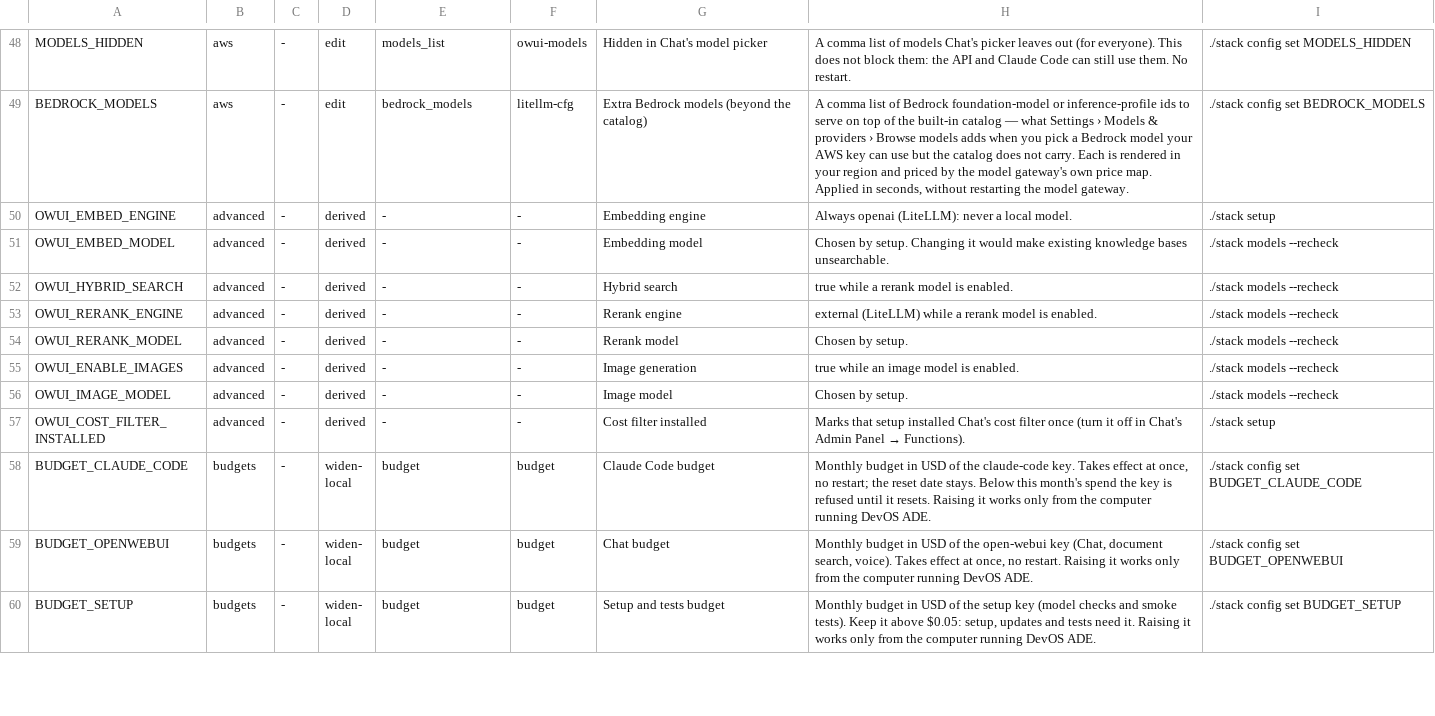
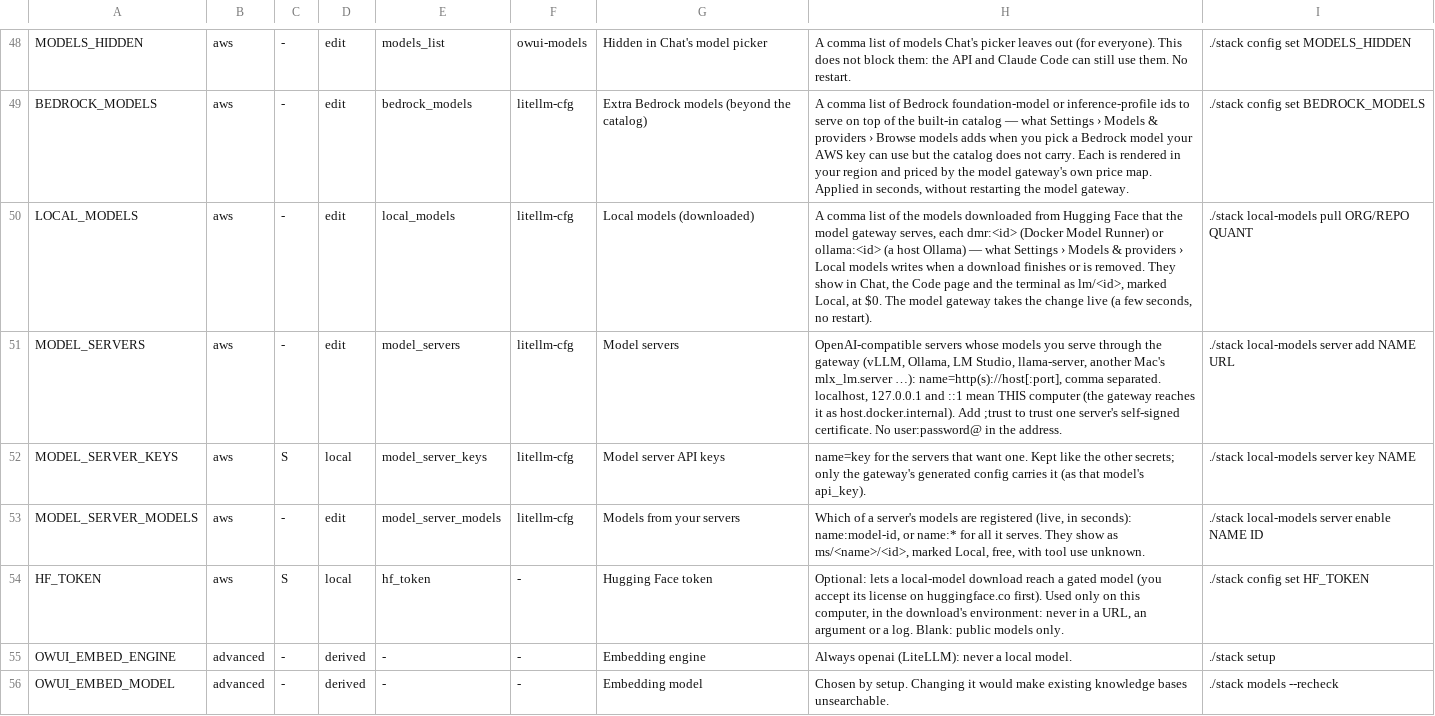
Before and after one commit to JongoDB-Labs/devos-ade, a TSV file: catalog/settings.tsv, drawn as a sheet; only a part is shown, gaps mark what is left out; the shorter side is filled out with more unchanged rows; the diff names each change by its address in the sheet, - before the commit and + after, or states it on an @@ line.

```diff
--- a/catalog/settings.tsv
+++ b/catalog/settings.tsv
+row 50: LOCAL_MODELS | aws | - | edit | local_models | litellm-cfg | Local models (downloaded) | A comma list of the models downloaded from Hugging Face that the model gateway serves, each dmr:<id> (Docker Model Runner) or ollama:<id> (a host Ollama) — what Settings › Models & providers › Local models writes when a download finishes or is removed. They show in Chat, the Code page and the terminal as lm/<id>, marked Local, at $0. The model gateway takes the change live (a few seconds, no restart). | ./stack local-models pull ORG/REPO QUANT
+row 51: MODEL_SERVERS | aws | - | edit | model_servers | litellm-cfg | Model servers | OpenAI-compatible servers whose models you serve through the gateway (vLLM, Ollama, LM Studio, llama-server, another Mac's mlx_lm.server …): name=http(s)://host[:port], comma separated. localhost, 127.0.0.1 and ::1 mean THIS computer (the gateway reaches it as host.docker.internal). Add ;trust to trust one server's self-signed certificate. No user:password@ in the address. | ./stack local-models server add NAME URL
+row 52: MODEL_SERVER_KEYS | aws | S | local | model_server_keys | litellm-cfg | Model server API keys | name=key for the servers that want one. Kept like the other secrets; only the gateway's generated config carries it (as that model's api_key). | ./stack local-models server key NAME
+row 53: MODEL_SERVER_MODELS | aws | - | edit | model_server_models | litellm-cfg | Models from your servers | Which of a server's models are registered (live, in seconds): name:model-id, or name:* for all it serves. They show as ms/<name>/<id>, marked Local, free, with tool use unknown. | ./stack local-models server enable NAME ID
+row 54: HF_TOKEN | aws | S | local | hf_token | - | Hugging Face token | Optional: lets a local-model download reach a gated model (you accept its license on huggingface.co first). Used only on this computer, in the download's environment: never in a URL, an argument or a log. Blank: public models only. | ./stack config set HF_TOKEN
```
Also changed, not shown: catalog/settings-layout.tsv, 44 other files.
